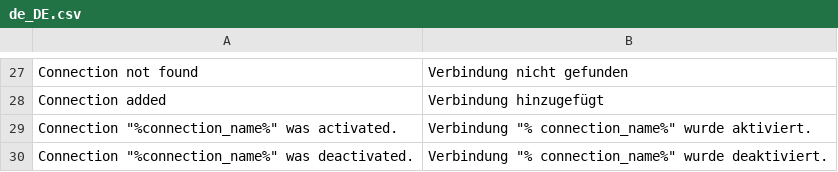
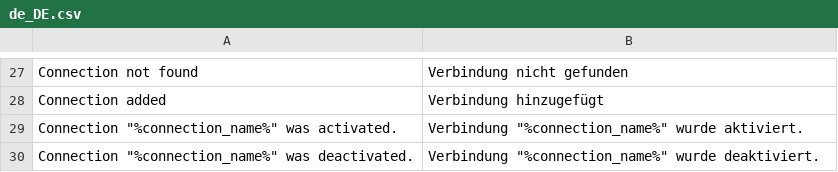
Before and after one commit to spryker-eco/punchout-catalogs, a CSV file: data/translation/Zed/de_DE.csv, drawn as a sheet; only a part is shown, gaps mark what is left out.

Commit message:
PS-9450: translation fixes

```diff
--- a/data/translation/Zed/de_DE.csv
+++ b/data/translation/Zed/de_DE.csv
@@ -28,3 +28,3 @@ Connection not found,Verbindung nicht gefunden
 Connection added,Verbindung hinzugefügt
-"Connection ""%connection_name%"" was activated.","Verbindung ""% connection_name%"" wurde aktiviert."
-"Connection ""%connection_name%"" was deactivated.","Verbindung ""% connection_name%"" wurde deaktiviert."
+"Connection ""%connection_name%"" was activated.","Verbindung ""%connection_name%"" wurde aktiviert."
+"Connection ""%connection_name%"" was deactivated.","Verbindung ""%connection_name%"" wurde deaktiviert."
```
